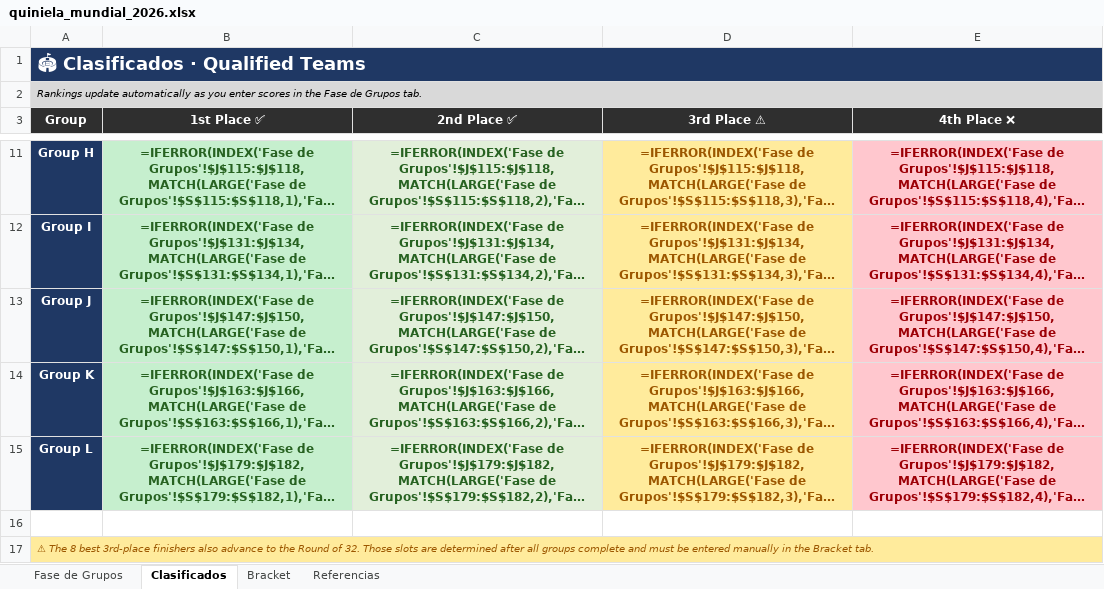
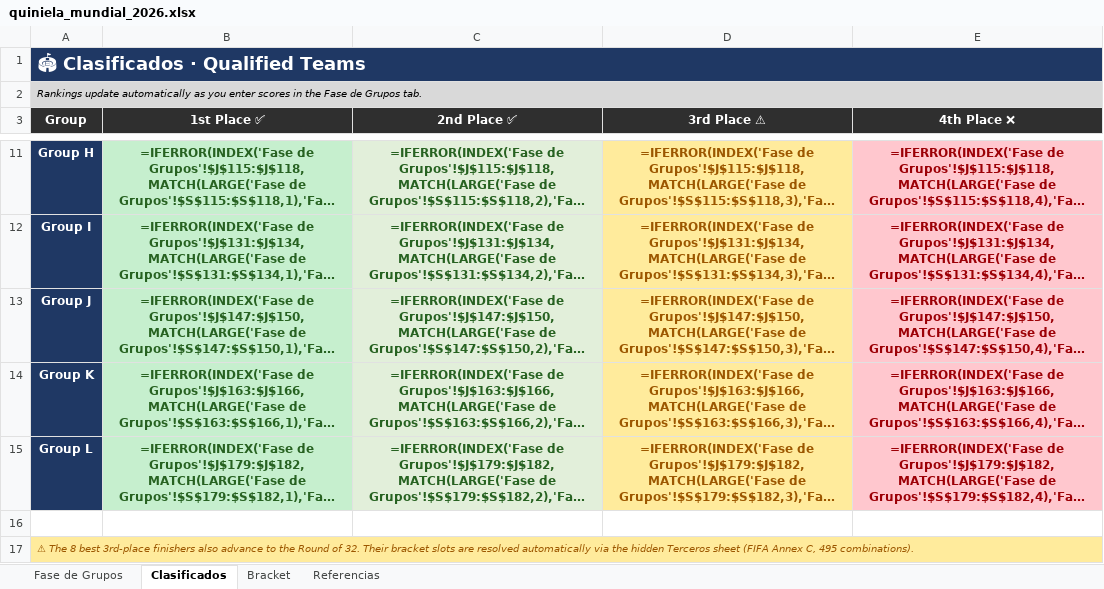
Before and after one commit to aleberriz/copa_de_la_vida, an Excel workbook: quiniela_mundial_2026.xlsx, sheet Clasificados, drawn as a sheet; only a part is shown, gaps mark what is left out; long unchanged cells end in …; values as stored, in another font and other column widths than the file's, no borders; formulas without a stored value are shown as written; the diff names each change by its address in the sheet, - before the commit and + after, or states it on an @@ line.

Commit message:
feat: auto-resolve best third-place bracket slots via FIFA Annex C (#4)
The 8 best-third-place R32 slots were previously blank cells requiring
manual entry after the group stage. They are now fully formula-driven:
a hidden Terceros sheet ranks all 12 third-place finishers, computes a
combination key, and looks up the correct matchup from the 495-row FIFA
Annex C table. The bracket references these results automatically.

```diff
--- a/quiniela_mundial_2026.xlsx (sheet Clasificados)
+++ b/quiniela_mundial_2026.xlsx (sheet Clasificados)
-A17 (Group): …of 32. Those slots are determined after all groups complete and must be entered manually in the Bracket tab.
+A17 (Group): …of 32. Their bracket slots are resolved automatically via the hidden Terceros sheet (FIFA Annex C, 495 combinations).
```
Also changed, not shown: sheet Bracket, 6 other files.
